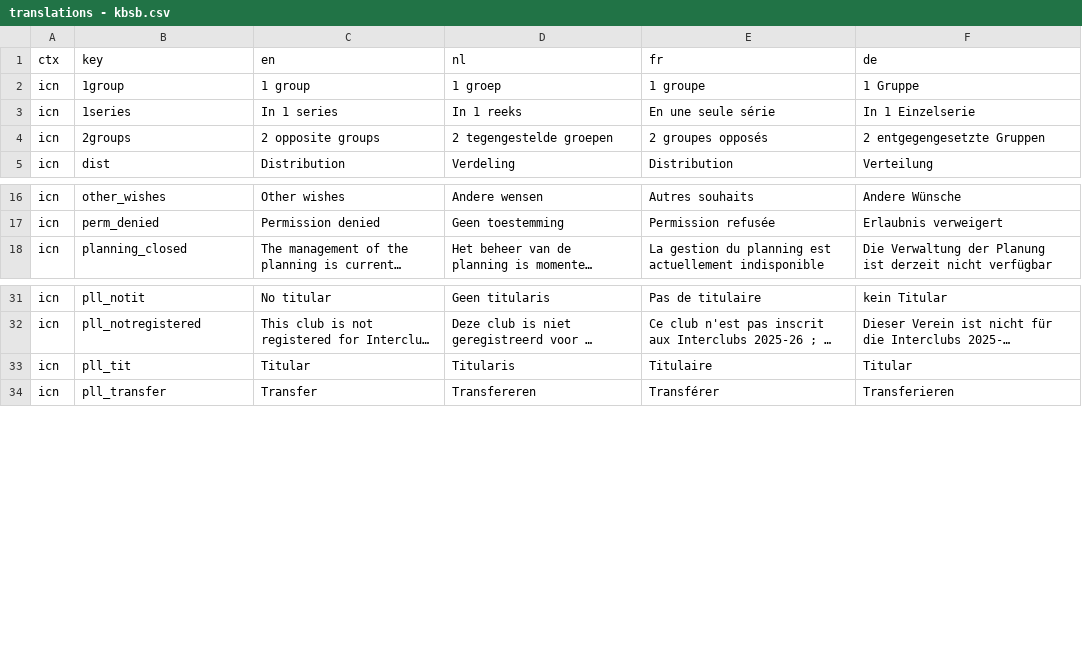
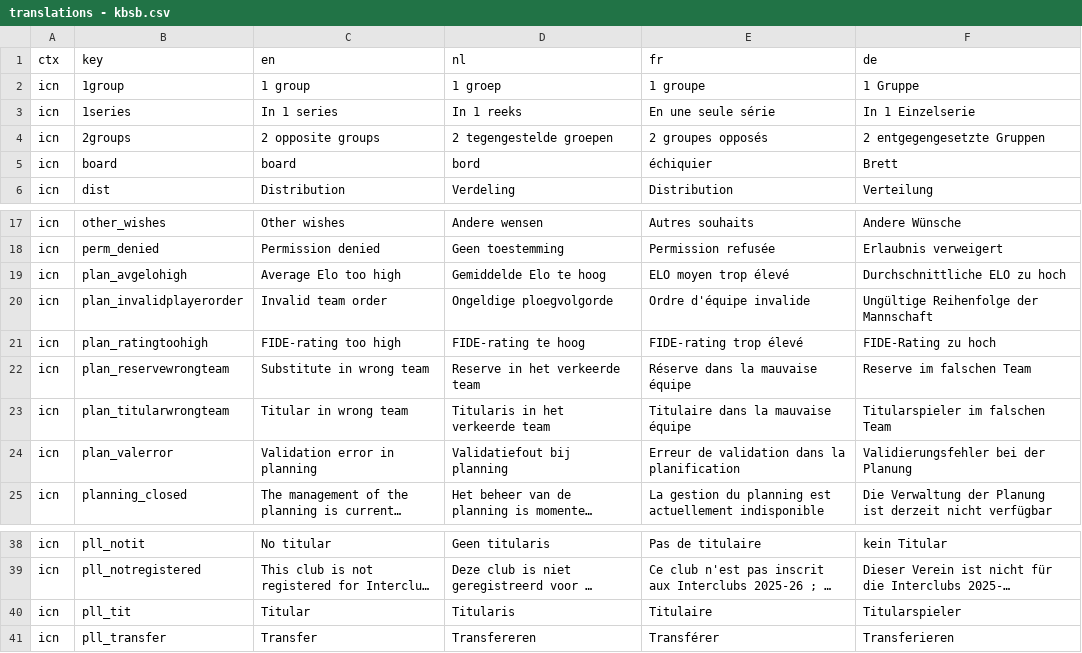
Before and after one commit to FRBE-KBSB-KSB/kbsb, a CSV file: shared/translations - kbsb.csv, drawn as a sheet; only a part is shown, gaps mark what is left out; long unchanged cells end in …; addresses are those after the commit; the diff names each change by its address in the sheet, - before the commit and + after, or states it on an @@ line.

Commit message:
Planning 2526 (#64)
- planning added
- fix titular, byes, make robust for avg too high elo
- fix translation
- enable mgmt interclub to assign titulars after 15/09
- v3.5.3

```diff
--- a/shared/translations - kbsb.csv
+++ b/shared/translations - kbsb.csv
+row 5: icn | board | board | bord | échiquier | Brett
+row 19: icn | plan_avgelohigh | Average Elo too high | Gemiddelde Elo te hoog | ELO moyen trop élevé | Durchschnittliche ELO zu hoch
+row 20: icn | plan_invalidplayerorder | Invalid team order | Ongeldige ploegvolgorde | Ordre d'équipe invalide | Ungültige Reihenfolge der Mannschaft
+row 21: icn | plan_ratingtoohigh | FIDE-rating too high | FIDE-rating te hoog | FIDE-rating trop élevé | FIDE-Rating zu hoch
+row 22: icn | plan_reservewrongteam | Substitute in wrong team | Reserve in het verkeerde team | Réserve dans la mauvaise équipe | Reserve im falschen Team
+row 23: icn | plan_titularwrongteam | Titular in wrong team | Titularis in het verkeerde team | Titulaire dans la mauvaise équipe | Titularspieler im falschen Team
+row 24: icn | plan_valerror | Validation error in planning | Validatiefout bij planning | Erreur de validation dans la planification | Validierungsfehler bei der Planung
-F40 (de): Titular
+F40 (de): Titularspieler
```
Also changed, not shown: 19 other files.
